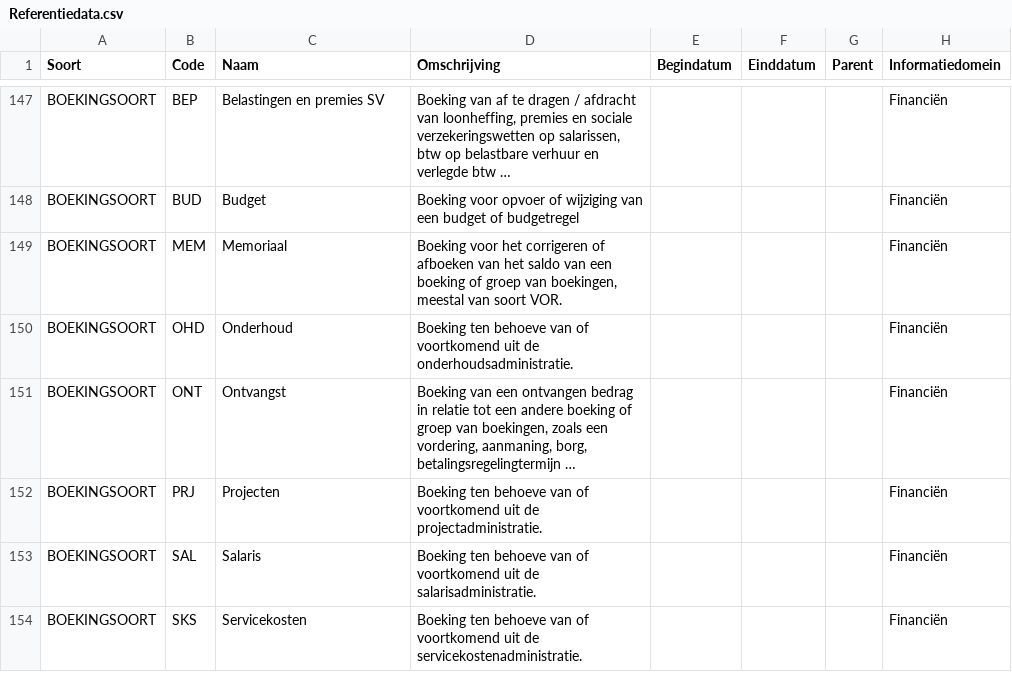
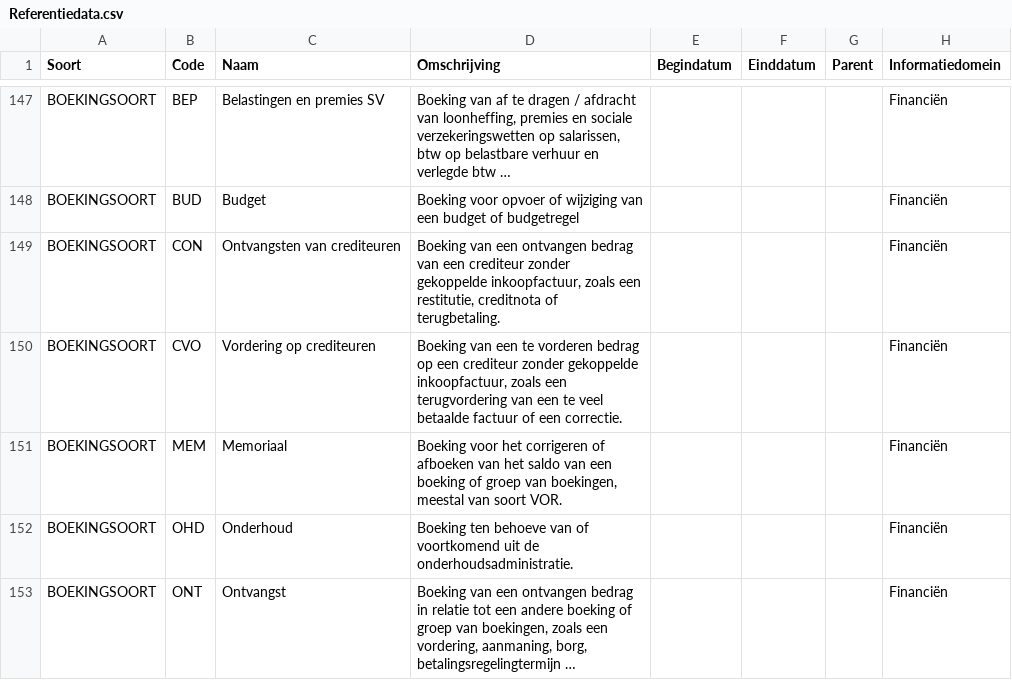
Before and after one commit to Aedes-datastandaarden/vera-referentiedata, a CSV file: Referentiedata.csv, drawn as a sheet; only a part is shown, gaps mark what is left out; the shorter side is filled out with more unchanged rows; long unchanged cells end in …; the diff names each change by its address in the sheet, - before the commit and + after, or states it on an @@ line.

Commit message:
20250328-boekingsoort
Toevoegen van nieuwe boekingsoort CVO (Vorderingen op crediteuren) en CON (Ontvangsten van crediteuren) om crediteurenboekingen zonder inkoopfactuur te onderscheiden van debiteurenboekingen.

```diff
--- a/Referentiedata.csv
+++ b/Referentiedata.csv
+row 149: BOEKINGSOORT | CON | Ontvangsten van crediteuren | Boeking van een ontvangen bedrag van een crediteur zonder gekoppelde inkoopfactuur, zoals een restitutie, creditnota of terugbetaling. |  |  |  | Financiën
+row 150: BOEKINGSOORT | CVO | Vordering op crediteuren | Boeking van een te vorderen bedrag op een crediteur zonder gekoppelde inkoopfactuur, zoals een terugvordering van een te veel betaalde factuur of een correctie. |  |  |  | Financiën
```
